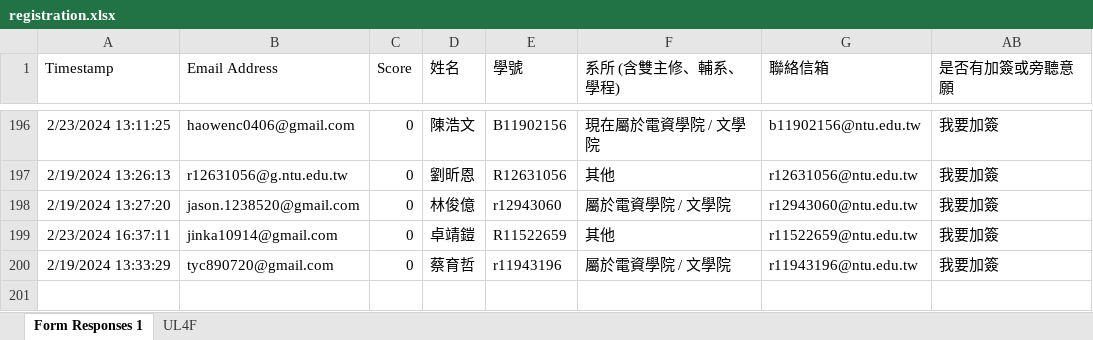
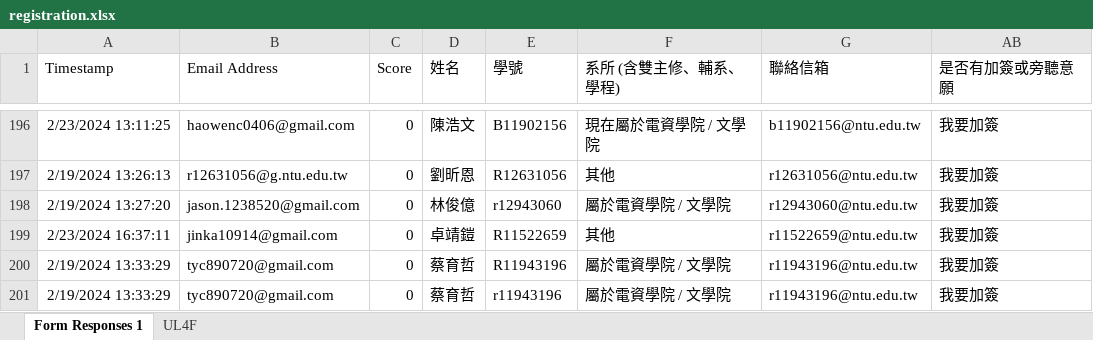
Before and after one commit to Bai1026/GenAI-TA-Draw-Lots, an Excel workbook: registration.xlsx, sheet Form Responses 1, drawn as a sheet; only a part is shown, gaps mark what is left out; values as stored, in another font and other column widths than the file's, no borders; the diff names each change by its address in the sheet, - before the commit and + after, or states it on an @@ line.

```diff
--- a/registration.xlsx (sheet Form Responses 1)
+++ b/registration.xlsx (sheet Form Responses 1)
+row 200: 2/19/2024 13:33:29 | tyc890720@gmail.com | 0 | 蔡育哲 | R11943196 | 屬於電資學院 / 文學院 | r11943196@ntu.edu.tw | 我要加簽
```
Also changed, not shown: sheet UL4F, Drawed_50.xlsx, EECS_and_Art.xlsx, 6 other files.
